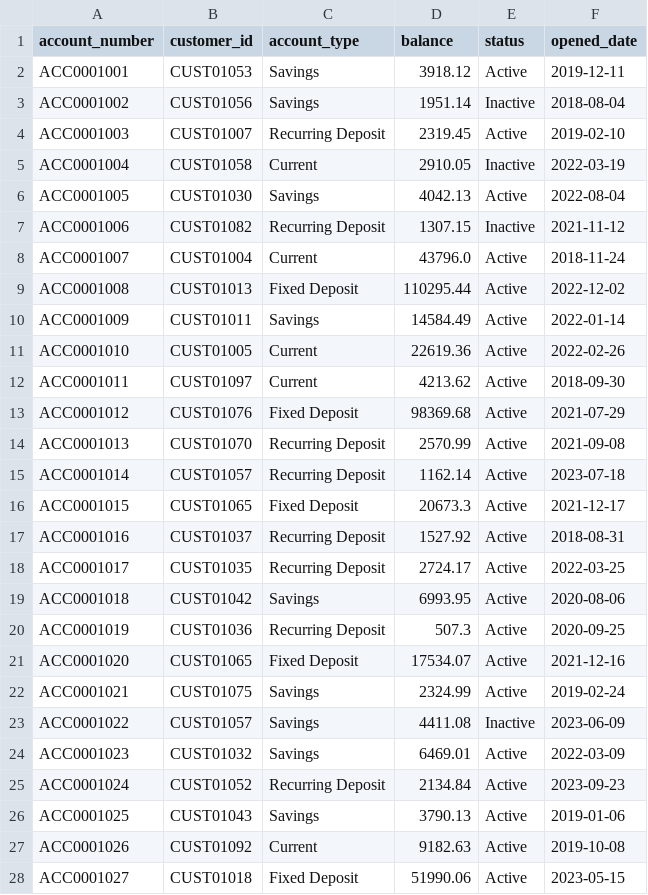
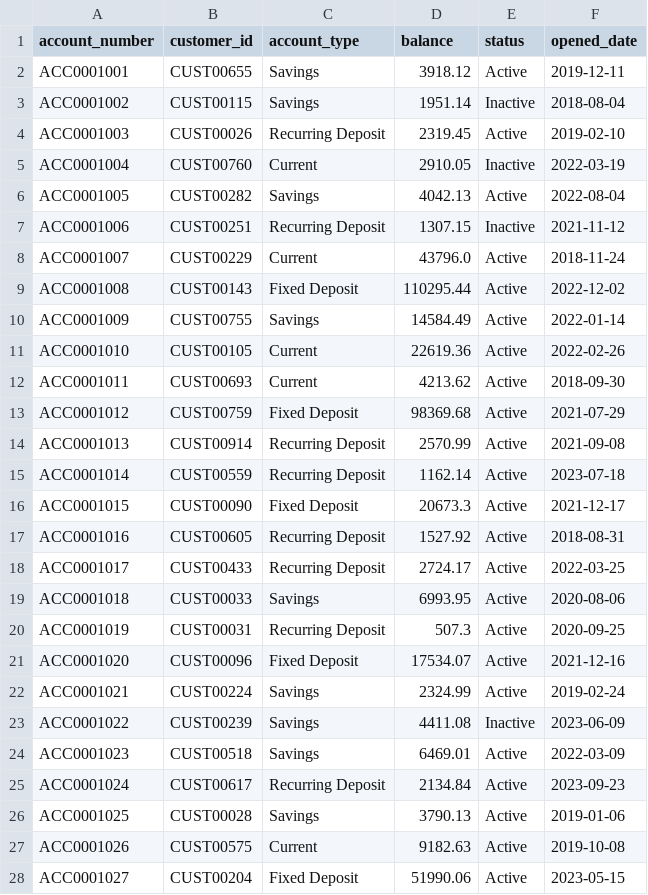
Before and after one commit to nagarajp2106/CIP, a CSV file: datasets/accounts_100.csv, drawn as a sheet; only a part is shown; the diff covers the shown part only.

```diff
--- a/datasets/accounts_100.csv
+++ b/datasets/accounts_100.csv
@@ -1,28 +1,28 @@
 account_number,customer_id,account_type,balance,status,opened_date
-ACC0001001,CUST01053,Savings,3918.12,Active,2019-12-11
-ACC0001002,CUST01056,Savings,1951.14,Inactive,2018-08-04
-ACC0001003,CUST01007,Recurring Deposit,2319.45,Active,2019-02-10
-ACC0001004,CUST01058,Current,2910.05,Inactive,2022-03-19
-ACC0001005,CUST01030,Savings,4042.13,Active,2022-08-04
-ACC0001006,CUST01082,Recurring Deposit,1307.15,Inactive,2021-11-12
-ACC0001007,CUST01004,Current,43796.0,Active,2018-11-24
-ACC0001008,CUST01013,Fixed Deposit,110295.44,Active,2022-12-02
-ACC0001009,CUST01011,Savings,14584.49,Active,2022-01-14
-ACC0001010,CUST01005,Current,22619.36,Active,2022-02-26
-ACC0001011,CUST01097,Current,4213.62,Active,2018-09-30
-ACC0001012,CUST01076,Fixed Deposit,98369.68,Active,2021-07-29
-ACC0001013,CUST01070,Recurring Deposit,2570.99,Active,2021-09-08
-ACC0001014,CUST01057,Recurring Deposit,1162.14,Active,2023-07-18
-ACC0001015,CUST01065,Fixed Deposit,20673.3,Active,2021-12-17
-ACC0001016,CUST01037,Recurring Deposit,1527.92,Active,2018-08-31
-ACC0001017,CUST01035,Recurring Deposit,2724.17,Active,2022-03-25
-ACC0001018,CUST01042,Savings,6993.95,Active,2020-08-06
-ACC0001019,CUST01036,Recurring Deposit,507.3,Active,2020-09-25
-ACC0001020,CUST01065,Fixed Deposit,17534.07,Active,2021-12-16
-ACC0001021,CUST01075,Savings,2324.99,Active,2019-02-24
-ACC0001022,CUST01057,Savings,4411.08,Inactive,2023-06-09
-ACC0001023,CUST01032,Savings,6469.01,Active,2022-03-09
-ACC0001024,CUST01052,Recurring Deposit,2134.84,Active,2023-09-23
-ACC0001025,CUST01043,Savings,3790.13,Active,2019-01-06
-ACC0001026,CUST01092,Current,9182.63,Active,2019-10-08
-ACC0001027,CUST01018,Fixed Deposit,51990.06,Active,2023-05-15
+ACC0001001,CUST00655,Savings,3918.12,Active,2019-12-11
+ACC0001002,CUST00115,Savings,1951.14,Inactive,2018-08-04
+ACC0001003,CUST00026,Recurring Deposit,2319.45,Active,2019-02-10
+ACC0001004,CUST00760,Current,2910.05,Inactive,2022-03-19
+ACC0001005,CUST00282,Savings,4042.13,Active,2022-08-04
+ACC0001006,CUST00251,Recurring Deposit,1307.15,Inactive,2021-11-12
+ACC0001007,CUST00229,Current,43796.0,Active,2018-11-24
+ACC0001008,CUST00143,Fixed Deposit,110295.44,Active,2022-12-02
+ACC0001009,CUST00755,Savings,14584.49,Active,2022-01-14
+ACC0001010,CUST00105,Current,22619.36,Active,2022-02-26
+ACC0001011,CUST00693,Current,4213.62,Active,2018-09-30
+ACC0001012,CUST00759,Fixed Deposit,98369.68,Active,2021-07-29
+ACC0001013,CUST00914,Recurring Deposit,2570.99,Active,2021-09-08
+ACC0001014,CUST00559,Recurring Deposit,1162.14,Active,2023-07-18
+ACC0001015,CUST00090,Fixed Deposit,20673.3,Active,2021-12-17
+ACC0001016,CUST00605,Recurring Deposit,1527.92,Active,2018-08-31
+ACC0001017,CUST00433,Recurring Deposit,2724.17,Active,2022-03-25
+ACC0001018,CUST00033,Savings,6993.95,Active,2020-08-06
+ACC0001019,CUST00031,Recurring Deposit,507.3,Active,2020-09-25
+ACC0001020,CUST00096,Fixed Deposit,17534.07,Active,2021-12-16
+ACC0001021,CUST00224,Savings,2324.99,Active,2019-02-24
+ACC0001022,CUST00239,Savings,4411.08,Inactive,2023-06-09
+ACC0001023,CUST00518,Savings,6469.01,Active,2022-03-09
+ACC0001024,CUST00617,Recurring Deposit,2134.84,Active,2023-09-23
+ACC0001025,CUST00028,Savings,3790.13,Active,2019-01-06
+ACC0001026,CUST00575,Current,9182.63,Active,2019-10-08
+ACC0001027,CUST00204,Fixed Deposit,51990.06,Active,2023-05-15
```
Also changed, not shown: 73 edited cells elsewhere in this file, datasets/cards_100.csv, datasets/loans_100.csv, 1 other file.
